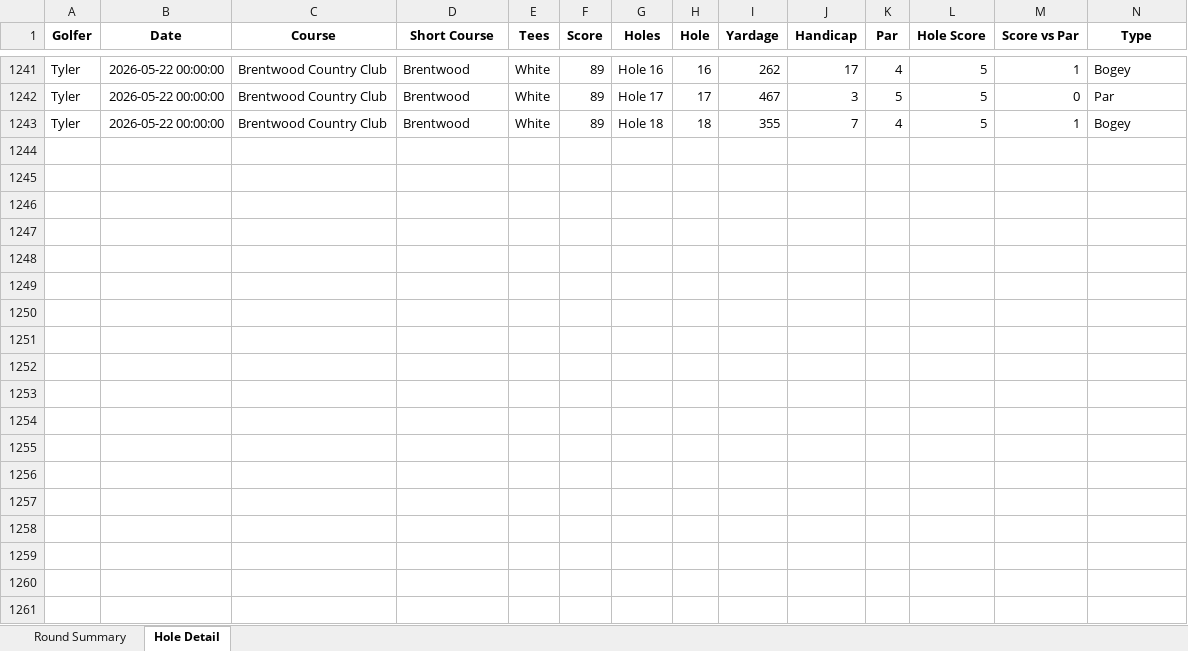
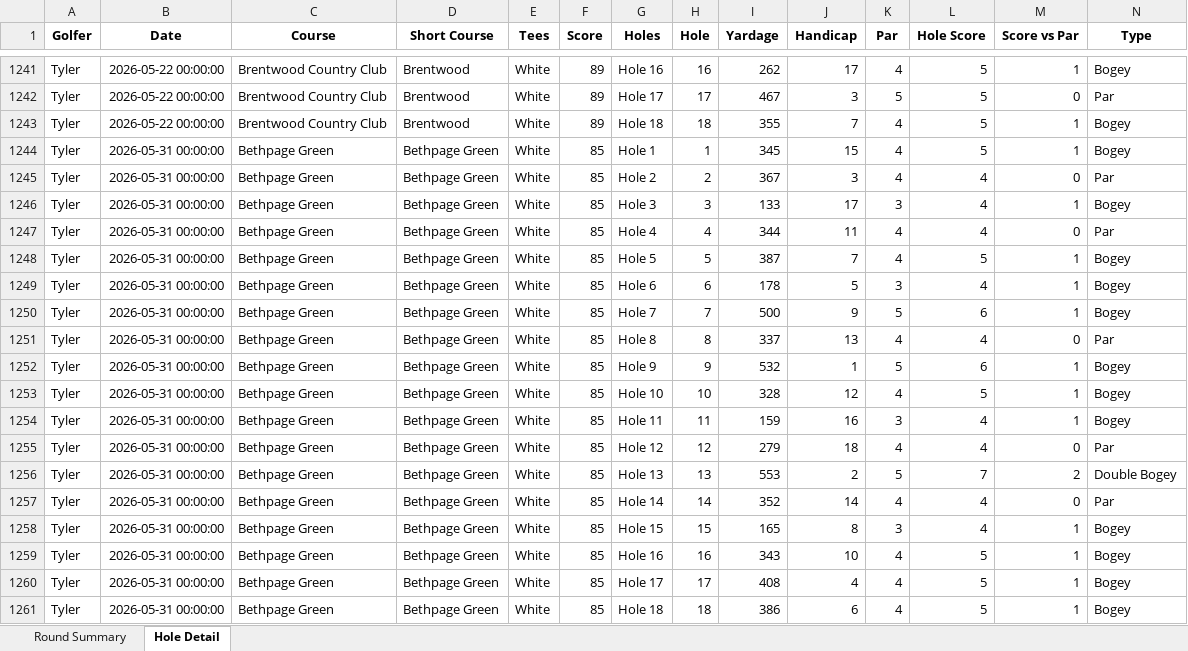
Before and after one commit to TylerGrossi/Golf-Stats, an Excel workbook: strokes_gained_summary.xlsx, sheet Hole Detail, drawn as a sheet; only a part is shown, gaps mark what is left out; values as stored, in another font and other column widths than the file's, no borders; rows hold the shown columns only; the diff covers the shown part only; the diff names each change by its address in the sheet, - before the commit and + after, or states it on an @@ line.

```diff
--- a/strokes_gained_summary.xlsx (sheet Hole Detail)
+++ b/strokes_gained_summary.xlsx (sheet Hole Detail)
+row 1244: Tyler | 2026-05-31 00:00:00 | Bethpage Green | Bethpage Green | White | 85 | Hole 1 | 1 | 345 | 15 | 4 | 5 | 1 | Bogey
+row 1245: Tyler | 2026-05-31 00:00:00 | Bethpage Green | Bethpage Green | White | 85 | Hole 2 | 2 | 367 | 3 | 4 | 4 | 0 | Par
+row 1246: Tyler | 2026-05-31 00:00:00 | Bethpage Green | Bethpage Green | White | 85 | Hole 3 | 3 | 133 | 17 | 3 | 4 | 1 | Bogey
+row 1247: Tyler | 2026-05-31 00:00:00 | Bethpage Green | Bethpage Green | White | 85 | Hole 4 | 4 | 344 | 11 | 4 | 4 | 0 | Par
+row 1248: Tyler | 2026-05-31 00:00:00 | Bethpage Green | Bethpage Green | White | 85 | Hole 5 | 5 | 387 | 7 | 4 | 5 | 1 | Bogey
+row 1249: Tyler | 2026-05-31 00:00:00 | Bethpage Green | Bethpage Green | White | 85 | Hole 6 | 6 | 178 | 5 | 3 | 4 | 1 | Bogey
+row 1250: Tyler | 2026-05-31 00:00:00 | Bethpage Green | Bethpage Green | White | 85 | Hole 7 | 7 | 500 | 9 | 5 | 6 | 1 | Bogey
+row 1251: Tyler | 2026-05-31 00:00:00 | Bethpage Green | Bethpage Green | White | 85 | Hole 8 | 8 | 337 | 13 | 4 | 4 | 0 | Par
+row 1252: Tyler | 2026-05-31 00:00:00 | Bethpage Green | Bethpage Green | White | 85 | Hole 9 | 9 | 532 | 1 | 5 | 6 | 1 | Bogey
+row 1253: Tyler | 2026-05-31 00:00:00 | Bethpage Green | Bethpage Green | White | 85 | Hole 10 | 10 | 328 | 12 | 4 | 5 | 1 | Bogey
+row 1254: Tyler | 2026-05-31 00:00:00 | Bethpage Green | Bethpage Green | White | 85 | Hole 11 | 11 | 159 | 16 | 3 | 4 | 1 | Bogey
+row 1255: Tyler | 2026-05-31 00:00:00 | Bethpage Green | Bethpage Green | White | 85 | Hole 12 | 12 | 279 | 18 | 4 | 4 | 0 | Par
+row 1256: Tyler | 2026-05-31 00:00:00 | Bethpage Green | Bethpage Green | White | 85 | Hole 13 | 13 | 553 | 2 | 5 | 7 | 2 | Double Bogey
+row 1257: Tyler | 2026-05-31 00:00:00 | Bethpage Green | Bethpage Green | White | 85 | Hole 14 | 14 | 352 | 14 | 4 | 4 | 0 | Par
+row 1258: Tyler | 2026-05-31 00:00:00 | Bethpage Green | Bethpage Green | White | 85 | Hole 15 | 15 | 165 | 8 | 3 | 4 | 1 | Bogey
+row 1259: Tyler | 2026-05-31 00:00:00 | Bethpage Green | Bethpage Green | White | 85 | Hole 16 | 16 | 343 | 10 | 4 | 5 | 1 | Bogey
+row 1260: Tyler | 2026-05-31 00:00:00 | Bethpage Green | Bethpage Green | White | 85 | Hole 17 | 17 | 408 | 4 | 4 | 5 | 1 | Bogey
+row 1261: Tyler | 2026-05-31 00:00:00 | Bethpage Green | Bethpage Green | White | 85 | Hole 18 | 18 | 386 | 6 | 4 | 5 | 1 | Bogey
```
Also changed, not shown: 18 added rows elsewhere in this sheet, sheet Round Summary, Golf Stats.xlsx, club_ranges.xlsx, 7 other files.
